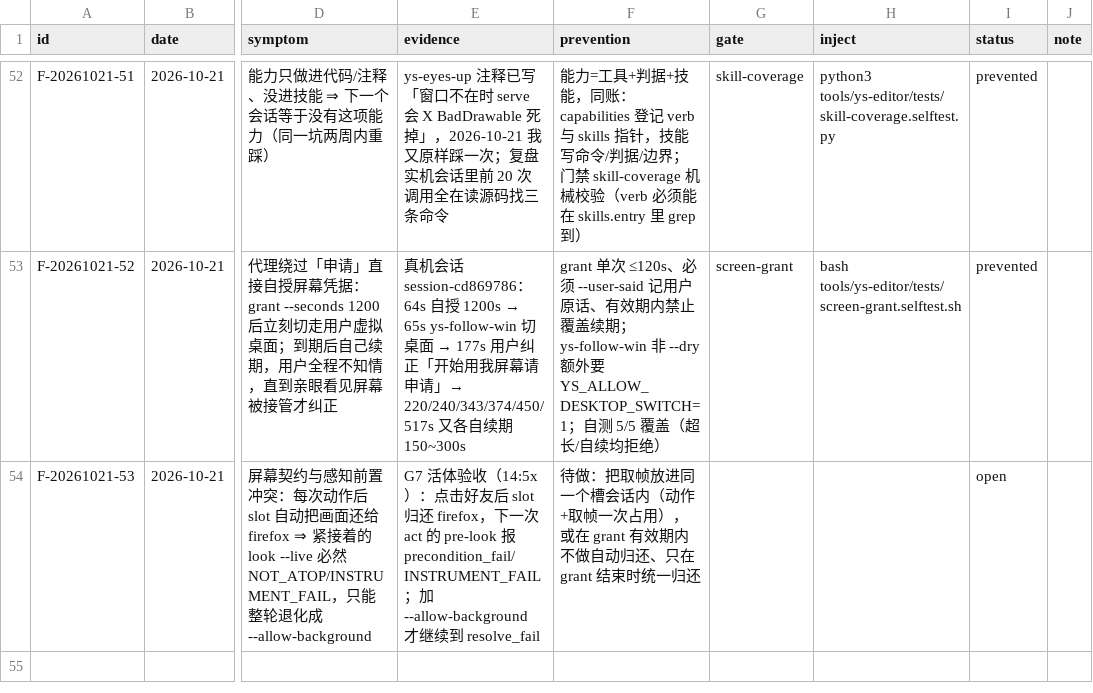
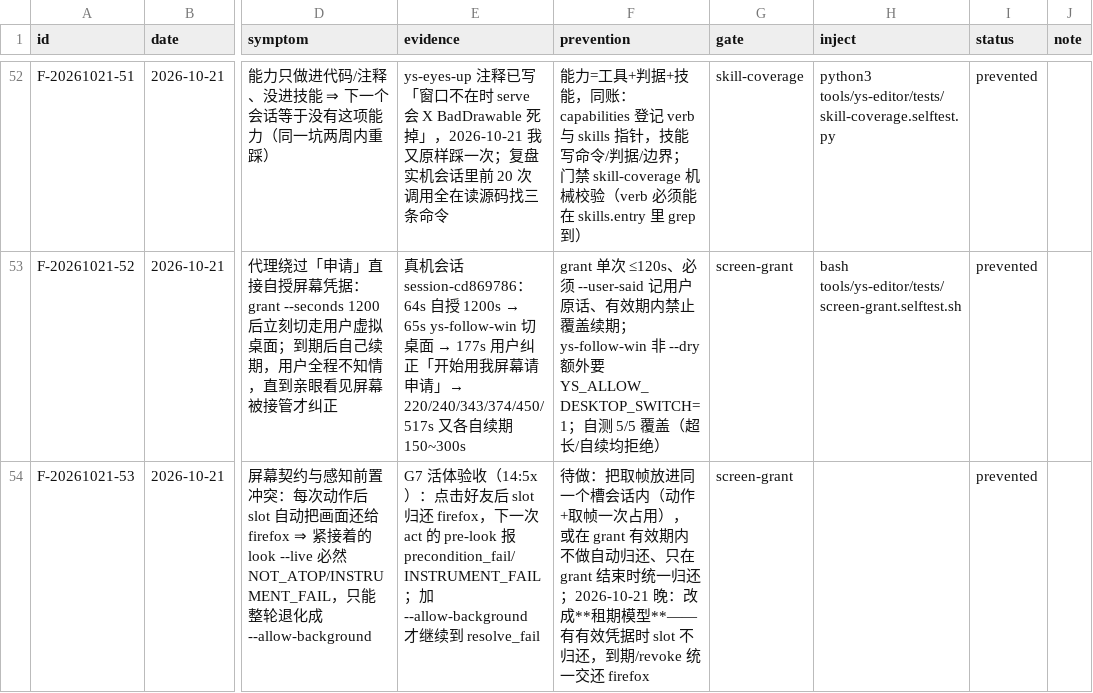
Before and after one commit to TheTouYu/genshin-ts, a TSV file: docs/maintenance/failure-ledger.tsv, drawn as a sheet; only a part is shown, gaps mark what is left out; the diff names each change by its address in the sheet, - before the commit and + after, or states it on an @@ line.

Commit message:
screen-grant 自测补 T6（租期内不归还 / revoke 后交还）；F-20261021-53 转 prevented
T6 用真窗口验证租期模型：grant 期间 slot 跑完 active 仍是 yuanshen.exe，
revoke 后 active=firefox；没有游戏窗时 SKIP。
实测 SCREEN-GRANT-RESULT pass=5 fail=0 verdict=PASS（T6 两条全绿）。

```diff
--- a/docs/maintenance/failure-ledger.tsv
+++ b/docs/maintenance/failure-ledger.tsv
-F54 (prevention): …统一归还
+F54 (prevention): …统一归还；2026-10-21 晚：改成**租期模型**——有有效凭据时 slot 不归还，到期/revoke 统一交还 firefox
-G54 (gate): (empty)
+G54 (gate): screen-grant
-I54 (status): open
+I54 (status): prevented
```
Also changed, not shown: 1 other file.
